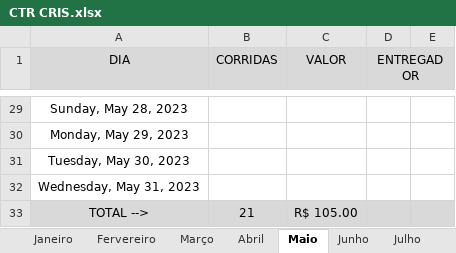
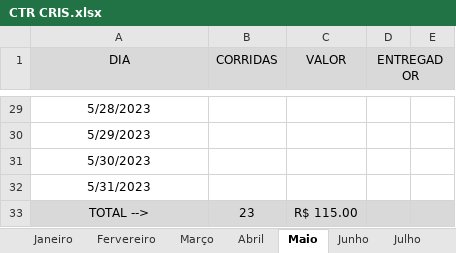
Before and after one commit to DanielGermanosilva/CORRIDAS, an Excel workbook: CTR CRIS.xlsx, sheet Maio, drawn as a sheet; only a part is shown, gaps mark what is left out; values as stored, in another font and other column widths than the file's, no borders; the diff covers the shown part only; the diff names each change by its address in the sheet, - before the commit and + after, or states it on an @@ line.

```diff
--- a/CTR CRIS.xlsx (sheet Maio)
+++ b/CTR CRIS.xlsx (sheet Maio)
-A29 (DIA): Sunday, May 28, 2023
+A29 (DIA): 5/28/2023
-A30 (DIA): Monday, May 29, 2023
+A30 (DIA): 5/29/2023
-A31 (DIA): Tuesday, May 30, 2023
+A31 (DIA): 5/30/2023
-A32 (DIA): Wednesday, May 31, 2023
+A32 (DIA): 5/31/2023
-B33 (CORRIDAS): 21
+B33 (CORRIDAS): 23
-C33 (VALOR): R$ 105.00
+C33 (VALOR): R$ 115.00
```
Also changed, not shown: 1 added row, 1 removed row and 26 edited cells elsewhere in this sheet.
